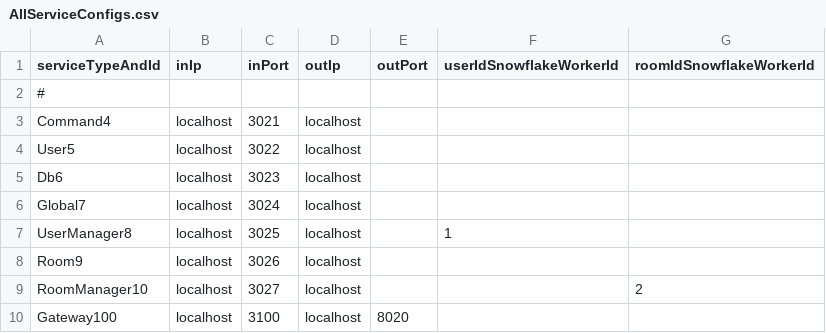
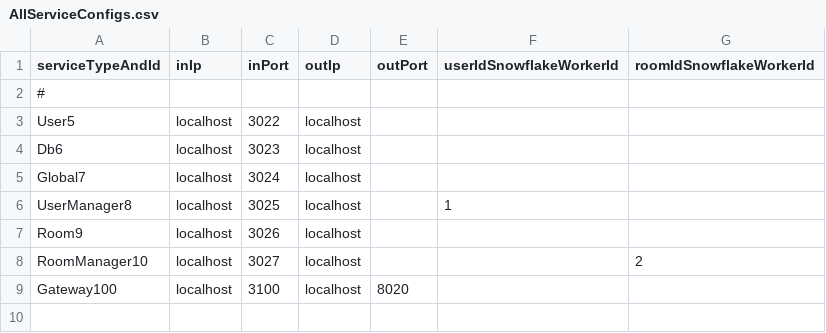
Before and after one commit to qcwgithub/server_f, a CSV file: ServerConfig/AllServiceConfigs.csv, drawn as a sheet.

Commit message:
-command

```diff
--- a/ServerConfig/AllServiceConfigs.csv
+++ b/ServerConfig/AllServiceConfigs.csv
@@ -2,3 +2,2 @@ serviceTypeAndId,inIp,inPort,outIp,outPort,userIdSnowflakeWorkerId,roomIdSnowfla
 #,,,,,,
-Command4,localhost,3021,localhost,,,
 User5,localhost,3022,localhost,,,
```
Also changed, not shown: 17 other files.
